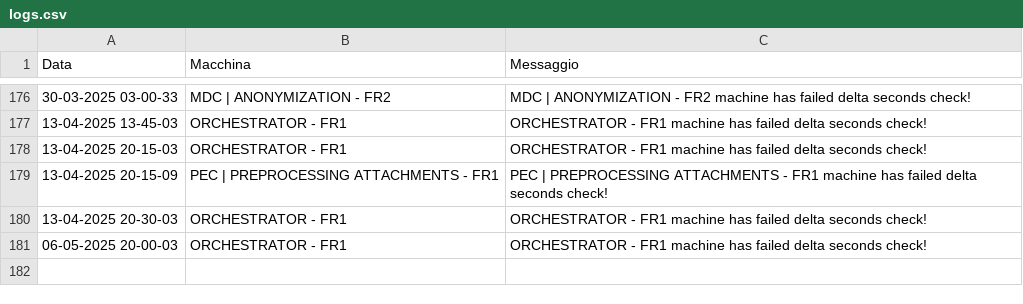
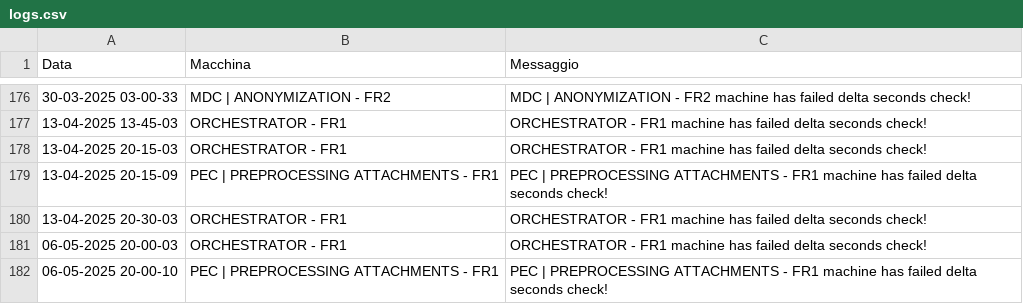
Before and after one commit to TestPowerAutomate/testAlert, a CSV file: logs.csv, drawn as a sheet; only a part is shown, gaps mark what is left out.

Commit message:
Service Down: PEC | PREPROCESSING ATTACHMENTS - FR1

```diff
--- a/logs.csv
+++ b/logs.csv
@@ -181 +181,2 @@
 06-05-2025 20-00-03,ORCHESTRATOR - FR1,ORCHESTRATOR - FR1 machine has failed delta seconds check!
+06-05-2025 20-00-10,PEC | PREPROCESSING ATTACHMENTS - FR1,PEC | PREPROCESSING ATTACHMENTS - FR1 machine has failed delta seconds check!
```
